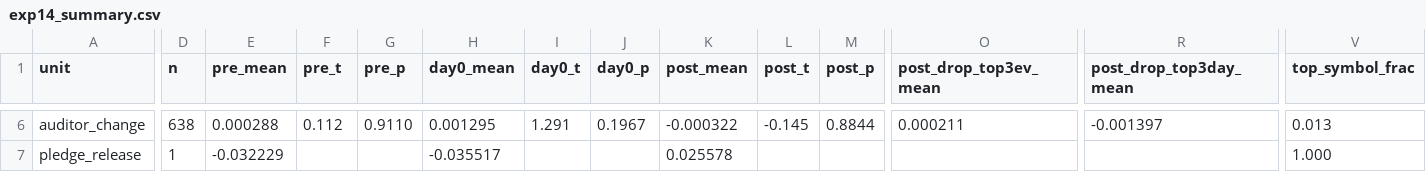
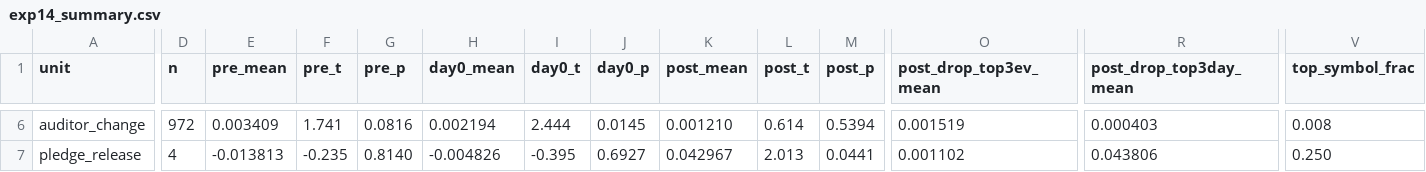
Before and after one commit to kirannagarakanti/sachnetra, a CSV file: scripts/research/output/exp14/exp14_summary.csv, drawn as a sheet; only a part is shown, gaps mark what is left out; the diff covers the shown part only; the diff names each change by its address in the sheet, - before the commit and + after, or states it on an @@ line.

```diff
--- a/scripts/research/output/exp14/exp14_summary.csv
+++ b/scripts/research/output/exp14/exp14_summary.csv
-D6 (n): 638
+D6 (n): 972
-E6 (pre_mean): 0.000288
+E6 (pre_mean): 0.003409
-F6 (pre_t): 0.112
+F6 (pre_t): 1.741
-G6 (pre_p): 0.9110
+G6 (pre_p): 0.0816
-H6 (day0_mean): 0.001295
+H6 (day0_mean): 0.002194
-I6 (day0_t): 1.291
+I6 (day0_t): 2.444
-J6 (day0_p): 0.1967
+J6 (day0_p): 0.0145
-K6 (post_mean): -0.000322
+K6 (post_mean): 0.001210
-L6 (post_t): -0.145
+L6 (post_t): 0.614
-M6 (post_p): 0.8844
+M6 (post_p): 0.5394
-O6 (post_drop_top3ev_mean): 0.000211
+O6 (post_drop_top3ev_mean): 0.001519
-R6 (post_drop_top3day_mean): -0.001397
+R6 (post_drop_top3day_mean): 0.000403
-V6 (top_symbol_frac): 0.013
+V6 (top_symbol_frac): 0.008
-D7 (n): 1
+D7 (n): 4
-E7 (pre_mean): -0.032229
+E7 (pre_mean): -0.013813
-F7 (pre_t): (empty)
+F7 (pre_t): -0.235
-G7 (pre_p): (empty)
+G7 (pre_p): 0.8140
-H7 (day0_mean): -0.035517
+H7 (day0_mean): -0.004826
-I7 (day0_t): (empty)
+I7 (day0_t): -0.395
-J7 (day0_p): (empty)
+J7 (day0_p): 0.6927
-K7 (post_mean): 0.025578
+K7 (post_mean): 0.042967
-L7 (post_t): (empty)
+L7 (post_t): 2.013
-M7 (post_p): (empty)
+M7 (post_p): 0.0441
-O7 (post_drop_top3ev_mean): (empty)
+O7 (post_drop_top3ev_mean): 0.001102
-R7 (post_drop_top3day_mean): (empty)
+R7 (post_drop_top3day_mean): 0.043806
-V7 (top_symbol_frac): 1.000
+V7 (top_symbol_frac): 0.250
```
Also changed, not shown: 86 edited cells elsewhere in this file, 6 other files.
